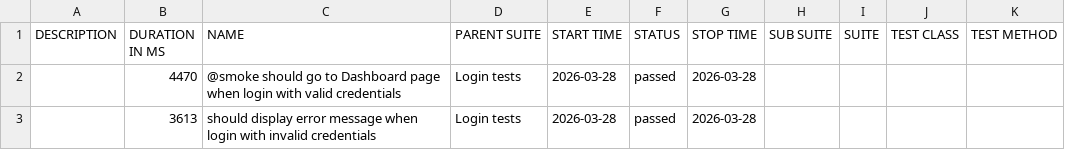
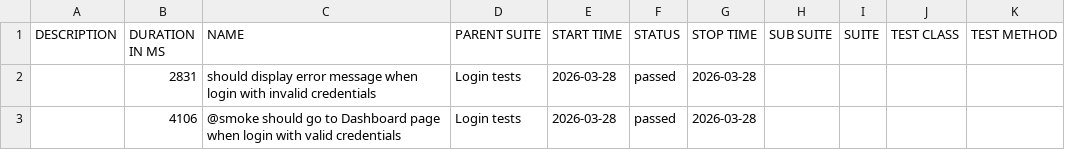
Before and after one commit to fogrizovic/wdio-ts-orangehrm, a CSV file: data/suites.csv, drawn as a sheet.

```diff
--- a/data/suites.csv
+++ b/data/suites.csv
@@ -1,3 +1,3 @@
 "DESCRIPTION","DURATION IN MS","NAME","PARENT SUITE","START TIME","STATUS","STOP TIME","SUB SUITE","SUITE","TEST CLASS","TEST METHOD"
-"","4470","@smoke should go to Dashboard page when login with valid credentials","Login tests","2026-03-28","passed","2026-03-28","","","",""
-"","3613","should display error message when login with invalid credentials","Login tests","2026-03-28","passed","2026-03-28","","","",""
+"","2831","should display error message when login with invalid credentials","Login tests","2026-03-28","passed","2026-03-28","","","",""
+"","4106","@smoke should go to Dashboard page when login with valid credentials","Login tests","2026-03-28","passed","2026-03-28","","","",""
```
Also changed, not shown: 56 other files.
